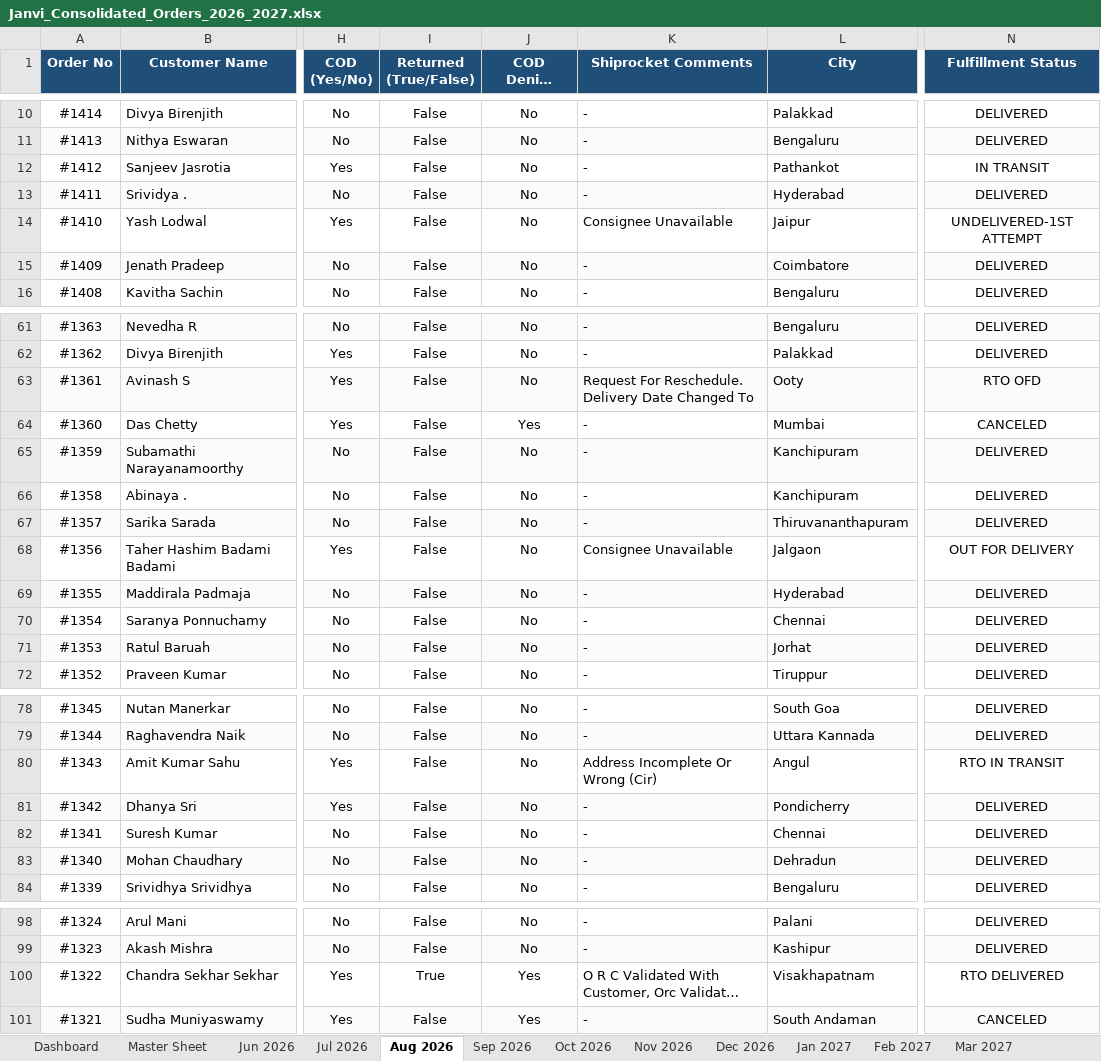
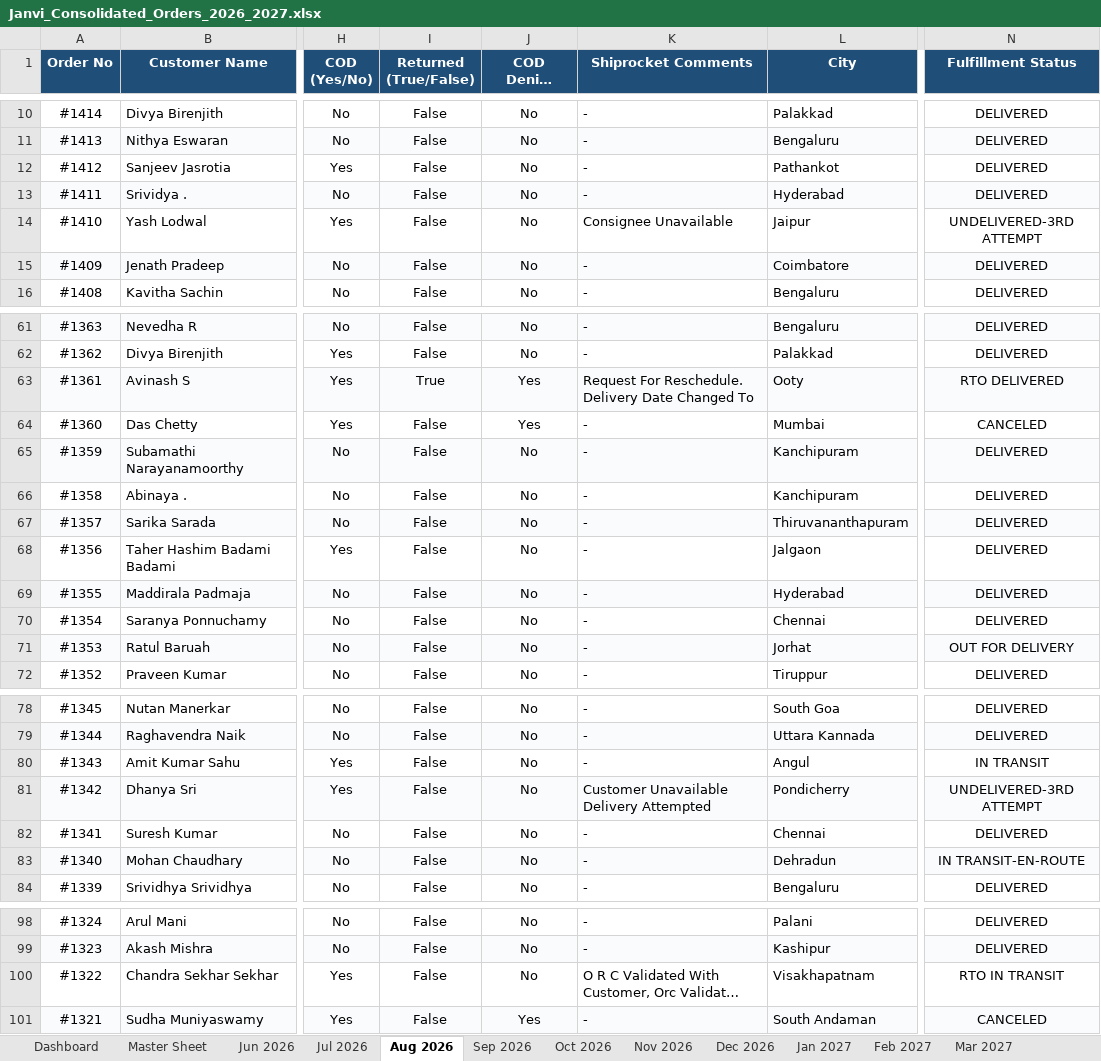
Before and after one commit to nrm-web/JANVI-AIKA-Website-Orders, an Excel workbook: Janvi_Consolidated_Orders_2026_2027.xlsx, sheet Aug 2026, drawn as a sheet; only a part is shown, gaps mark what is left out; long unchanged cells end in …; values as stored, in another font and other column widths than the file's, no borders; the diff covers the shown part only; the diff names each change by its address in the sheet, - before the commit and + after, or states it on an @@ line.

```diff
--- a/Janvi_Consolidated_Orders_2026_2027.xlsx (sheet Aug 2026)
+++ b/Janvi_Consolidated_Orders_2026_2027.xlsx (sheet Aug 2026)
-N12 (Fulfillment Status): IN TRANSIT
+N12 (Fulfillment Status): DELIVERED
-N14 (Fulfillment Status): UNDELIVERED-1ST ATTEMPT
+N14 (Fulfillment Status): UNDELIVERED-3RD ATTEMPT
-I63 (Returned (True/False)): False
+I63 (Returned (True/False)): True
-J63 (COD Denies (Yes/No)): No
+J63 (COD Denies (Yes/No)): Yes
-N63 (Fulfillment Status): RTO OFD
+N63 (Fulfillment Status): RTO DELIVERED
-K68 (Shiprocket Comments): Consignee Unavailable
+K68 (Shiprocket Comments): -
-N68 (Fulfillment Status): OUT FOR DELIVERY
+N68 (Fulfillment Status): DELIVERED
-N71 (Fulfillment Status): DELIVERED
+N71 (Fulfillment Status): OUT FOR DELIVERY
-K80 (Shiprocket Comments): Address Incomplete Or Wrong (Cir)
+K80 (Shiprocket Comments): -
-N80 (Fulfillment Status): RTO IN TRANSIT
+N80 (Fulfillment Status): IN TRANSIT
-K81 (Shiprocket Comments): -
+K81 (Shiprocket Comments): Customer Unavailable Delivery Attempted
-N81 (Fulfillment Status): DELIVERED
+N81 (Fulfillment Status): UNDELIVERED-3RD ATTEMPT
-N83 (Fulfillment Status): DELIVERED
+N83 (Fulfillment Status): IN TRANSIT-EN-ROUTE
-I100 (Returned (True/False)): True
+I100 (Returned (True/False)): False
-J100 (COD Denies (Yes/No)): Yes
+J100 (COD Denies (Yes/No)): No
-N100 (Fulfillment Status): RTO DELIVERED
+N100 (Fulfillment Status): RTO IN TRANSIT
```
Also changed, not shown: 4 edited cells elsewhere in this sheet, sheet Master Sheet, sheet Sep 2026, sheet Dashboard, Janvi_4see_Magic_Dashboard_Master.xlsx, 1 other file.
